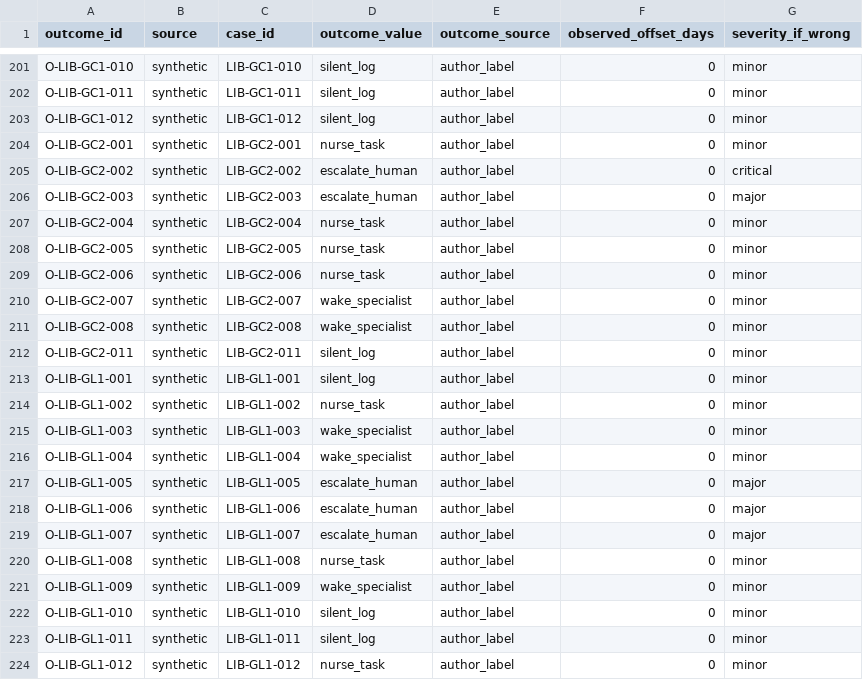
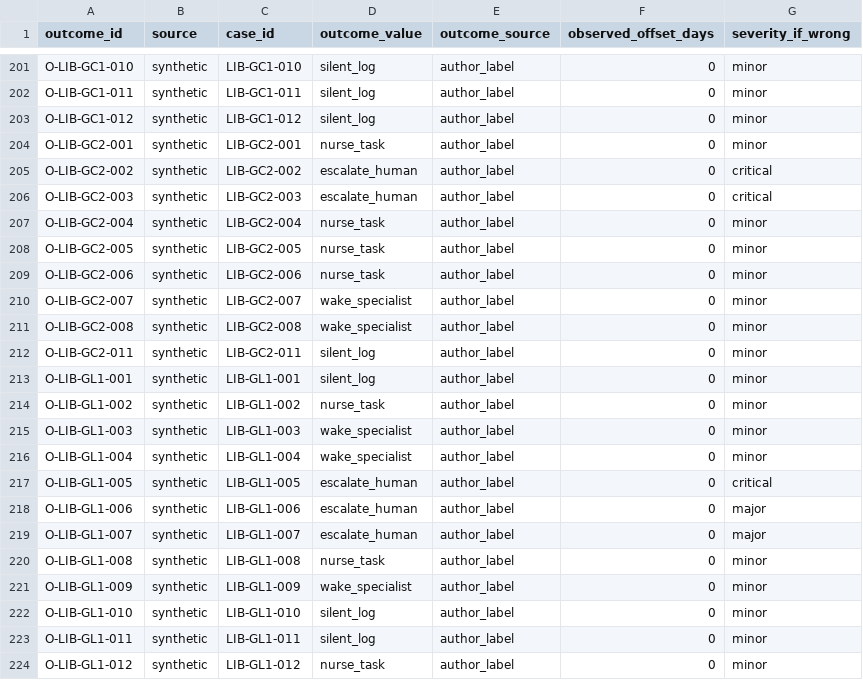
Before and after one commit to deesatzed/SDR_SpatialDecisionRouter, a CSV file: homehealth/library/library_v2_smart_Outcomes.csv, drawn as a sheet; only a part is shown, gaps mark what is left out; the diff covers the shown part only.

```diff
--- a/homehealth/library/library_v2_smart_Outcomes.csv
+++ b/homehealth/library/library_v2_smart_Outcomes.csv
@@ -205,3 +205,3 @@ O-LIB-GC2-001,synthetic,LIB-GC2-001,nurse_task,author_label,0,minor
 O-LIB-GC2-002,synthetic,LIB-GC2-002,escalate_human,author_label,0,critical
-O-LIB-GC2-003,synthetic,LIB-GC2-003,escalate_human,author_label,0,major
+O-LIB-GC2-003,synthetic,LIB-GC2-003,escalate_human,author_label,0,critical
 O-LIB-GC2-004,synthetic,LIB-GC2-004,nurse_task,author_label,0,minor
@@ -216,3 +216,3 @@ O-LIB-GL1-003,synthetic,LIB-GL1-003,wake_specialist,author_label,0,minor
 O-LIB-GL1-004,synthetic,LIB-GL1-004,wake_specialist,author_label,0,minor
-O-LIB-GL1-005,synthetic,LIB-GL1-005,escalate_human,author_label,0,major
+O-LIB-GL1-005,synthetic,LIB-GL1-005,escalate_human,author_label,0,critical
 O-LIB-GL1-006,synthetic,LIB-GL1-006,escalate_human,author_label,0,major
```
Also changed, not shown: 6 added rows and 4 edited cells elsewhere in this file, 19 other files.
